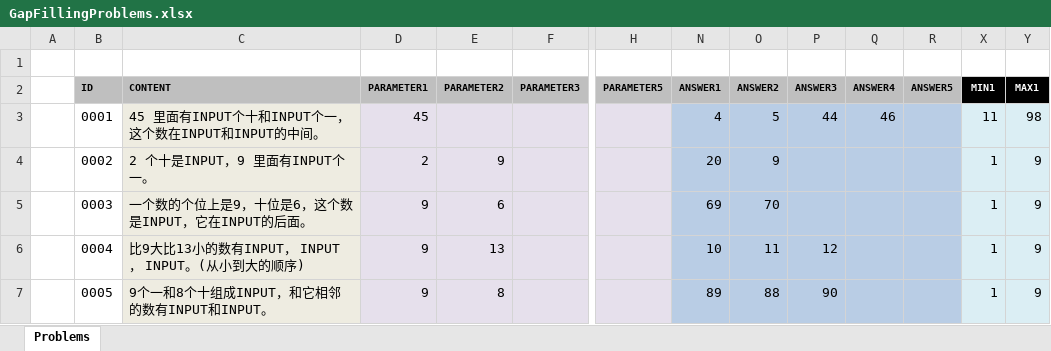
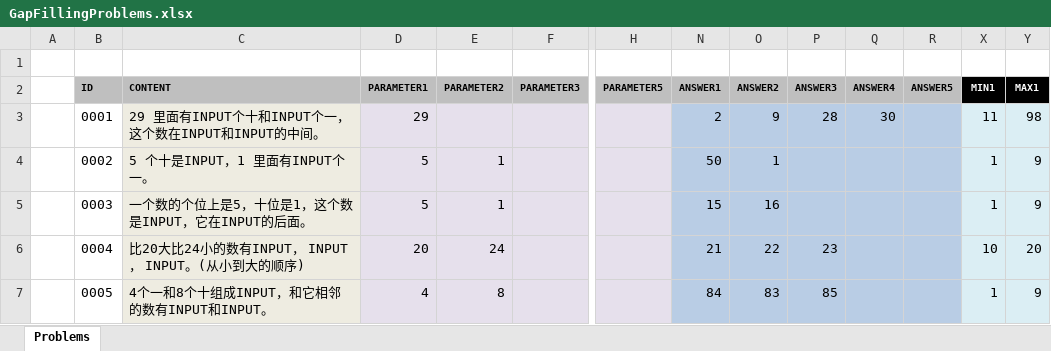
Before and after one commit to TonyZhangshi81/MyMathSheets, an Excel workbook: Tools/MathWordProblemsConsoleApp/App_Data/GapFillingProblems.xlsx, sheet Problems, drawn as a sheet; only a part is shown, gaps mark what is left out; values as stored, in another font and other column widths than the file's, no borders; the diff covers the shown part only; the diff names each change by its address in the sheet, - before the commit and + after, or states it on an @@ line.

```diff
--- a/Tools/MathWordProblemsConsoleApp/App_Data/GapFillingProblems.xlsx (sheet Problems)
+++ b/Tools/MathWordProblemsConsoleApp/App_Data/GapFillingProblems.xlsx (sheet Problems)
-C3 (CONTENT): 45 里面有INPUT个十和INPUT个一，这个数在INPUT和INPUT的中间。
+C3 (CONTENT): 29 里面有INPUT个十和INPUT个一，这个数在INPUT和INPUT的中间。
-D3 (PARAMETER1): 45
+D3 (PARAMETER1): 29
-N3 (ANSWER1): 4
+N3 (ANSWER1): 2
-O3 (ANSWER2): 5
+O3 (ANSWER2): 9
-P3 (ANSWER3): 44
+P3 (ANSWER3): 28
-Q3 (ANSWER4): 46
+Q3 (ANSWER4): 30
-C4 (CONTENT): 2 个十是INPUT，9 里面有INPUT个一。
+C4 (CONTENT): 5 个十是INPUT，1 里面有INPUT个一。
-D4 (PARAMETER1): 2
+D4 (PARAMETER1): 5
-E4 (PARAMETER2): 9
+E4 (PARAMETER2): 1
-N4 (ANSWER1): 20
+N4 (ANSWER1): 50
-O4 (ANSWER2): 9
+O4 (ANSWER2): 1
-C5 (CONTENT): 一个数的个位上是9，十位是6，这个数是INPUT，它在INPUT的后面。
+C5 (CONTENT): 一个数的个位上是5，十位是1，这个数是INPUT，它在INPUT的后面。
-D5 (PARAMETER1): 9
+D5 (PARAMETER1): 5
-E5 (PARAMETER2): 6
+E5 (PARAMETER2): 1
-N5 (ANSWER1): 69
+N5 (ANSWER1): 15
-O5 (ANSWER2): 70
+O5 (ANSWER2): 16
-C6 (CONTENT): 比9大比13小的数有INPUT， INPUT， INPUT。(从小到大的顺序)
+C6 (CONTENT): 比20大比24小的数有INPUT， INPUT， INPUT。(从小到大的顺序)
-D6 (PARAMETER1): 9
+D6 (PARAMETER1): 20
-E6 (PARAMETER2): 13
+E6 (PARAMETER2): 24
-N6 (ANSWER1): 10
+N6 (ANSWER1): 21
-O6 (ANSWER2): 11
+O6 (ANSWER2): 22
-P6 (ANSWER3): 12
+P6 (ANSWER3): 23
-X6 (MIN1): 1
+X6 (MIN1): 10
-Y6 (MAX1): 9
+Y6 (MAX1): 20
-C7 (CONTENT): 9个一和8个十组成INPUT，和它相邻的数有INPUT和INPUT。
+C7 (CONTENT): 4个一和8个十组成INPUT，和它相邻的数有INPUT和INPUT。
-D7 (PARAMETER1): 9
+D7 (PARAMETER1): 4
-N7 (ANSWER1): 89
+N7 (ANSWER1): 84
-O7 (ANSWER2): 88
+O7 (ANSWER2): 83
-P7 (ANSWER3): 90
+P7 (ANSWER3): 85
```
Also changed, not shown: 6 added rows and 231 edited cells elsewhere in this sheet, 7 other files.
